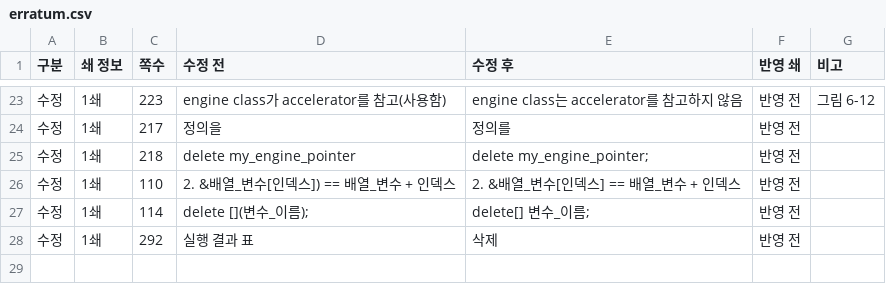
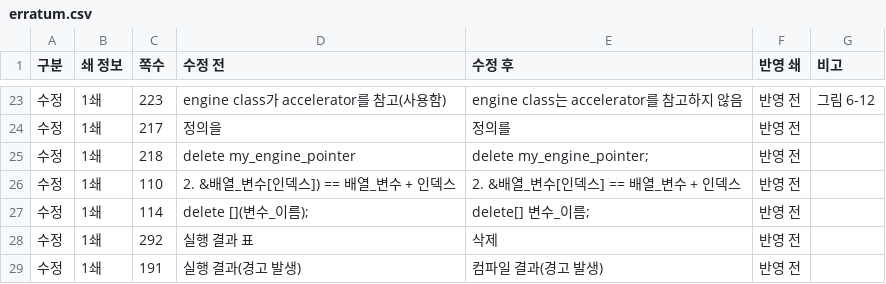
Before and after one commit to mystous/DoItCPP, a CSV file: erratum/erratum.csv, drawn as a sheet; only a part is shown, gaps mark what is left out; the diff names each change by its address in the sheet, - before the commit and + after, or states it on an @@ line.

Commit message:
Update erratum.csv

```diff
--- a/erratum/erratum.csv
+++ b/erratum/erratum.csv
+row 29: 수정 | 1쇄 | 191 | 실행 결과(경고 발생) | 컴파일 결과(경고 발생) | 반영 전
```
